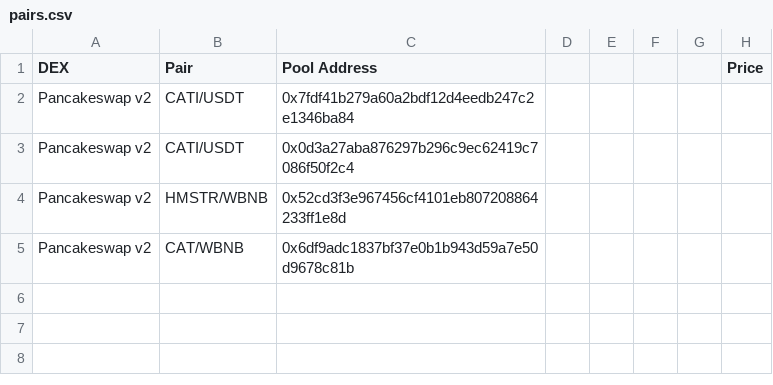
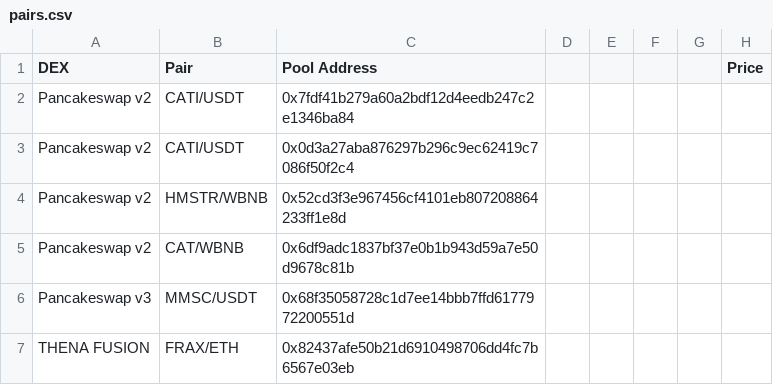
Before and after one commit to GritBlockchain916/BSC_DEX_PRICE_GET, a CSV file: pairs.csv, drawn as a sheet; the diff names each change by its address in the sheet, - before the commit and + after, or states it on an @@ line.

```diff
--- a/pairs.csv
+++ b/pairs.csv
+row 6: Pancakeswap v3 | MMSC/USDT | 0x68f35058728c1d7ee14bbb7ffd6177972200551d
+row 7: THENA FUSION | FRAX/ETH | 0x82437afe50b21d6910498706dd4fc7b6567e03eb
```
Also changed, not shown: 3 other files.
